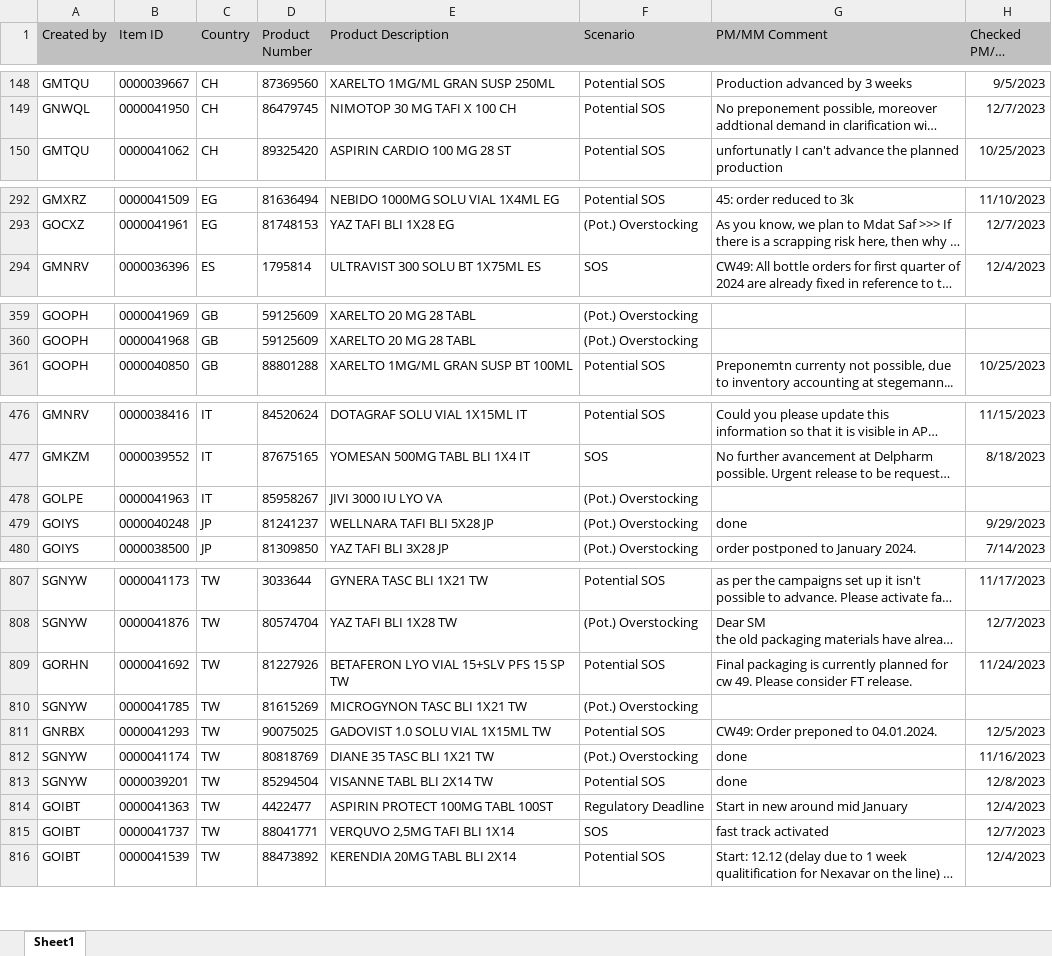
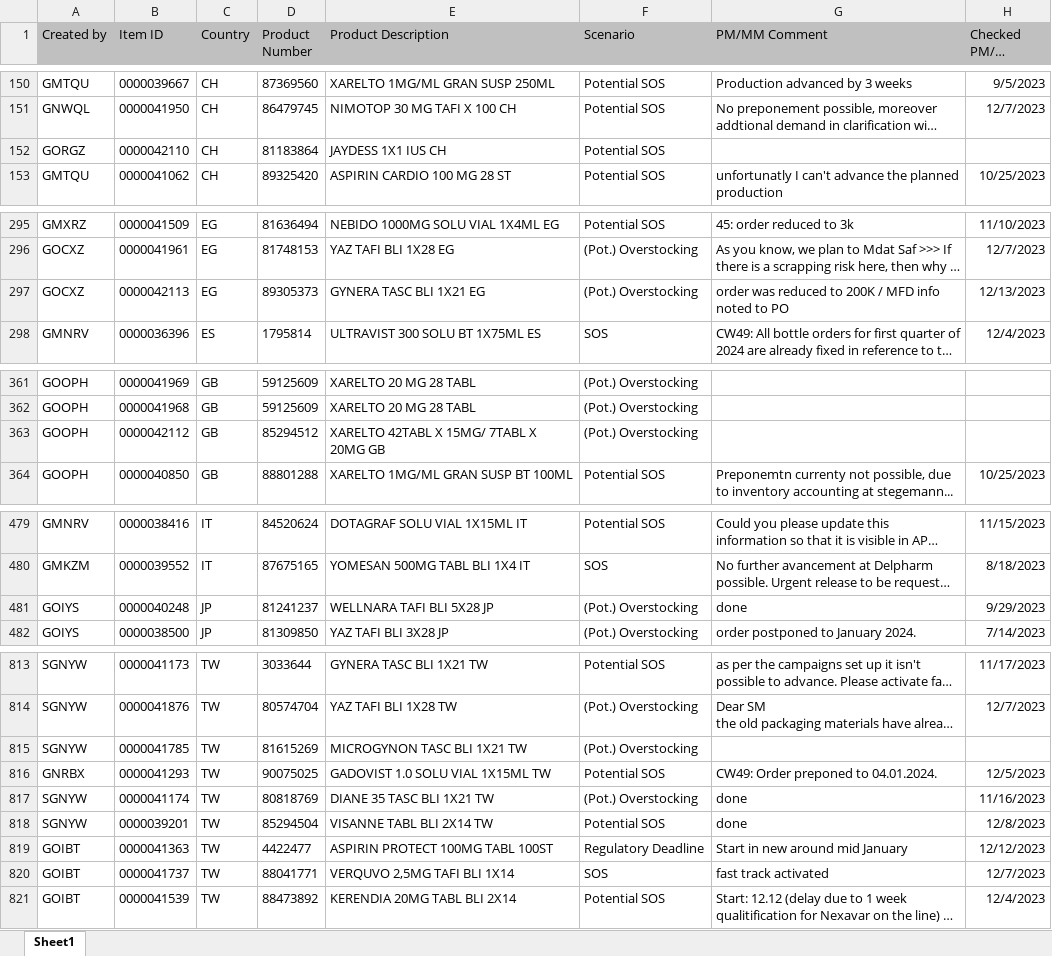
Before and after one commit to janphoenix/rct2, an Excel workbook: EXPORT.XLSX, sheet Sheet1, drawn as a sheet; only a part is shown, gaps mark what is left out; long unchanged cells end in …; values as stored, in another font and other column widths than the file's, no borders; removed rows and columns are numbered as before the commit, all else as after; the diff covers the shown part only; the diff names each change by its address in the sheet, - before the commit and + after, or states it on an @@ line.

```diff
--- a/EXPORT.XLSX (sheet Sheet1)
+++ b/EXPORT.XLSX (sheet Sheet1)
+row 152: GORGZ | 0000042110 | CH | 81183864 | JAYDESS 1X1 IUS CH | Potential SOS
+row 297: GOCXZ | 0000042113 | EG | 89305373 | GYNERA TASC BLI 1X21 EG | (Pot.) Overstocking | order was reduced to 200K / MFD info noted to PO | 12/13/2023
+row 363: GOOPH | 0000042112 | GB | 85294512 | XARELTO 42TABL X 15MG/ 7TABL X 20MG GB | (Pot.) Overstocking
-row 478: GOLPE | 0000041963 | IT | 85958267 | JIVI 3000 IU LYO VA | (Pot.) Overstocking
-row 809: GORHN | 0000041692 | TW | 81227926 | BETAFERON LYO VIAL 15+SLV PFS 15 SP TW | Potential SOS | Final packaging is currently planned for cw 49. Please consider FT release. | 11/24/2023
-H819 (Checked PM/MM Date): 12/4/2023
+H819 (Checked PM/MM Date): 12/12/2023
```
Also changed, not shown: 7 added rows, 3 removed rows and 32 edited cells elsewhere in this sheet.
